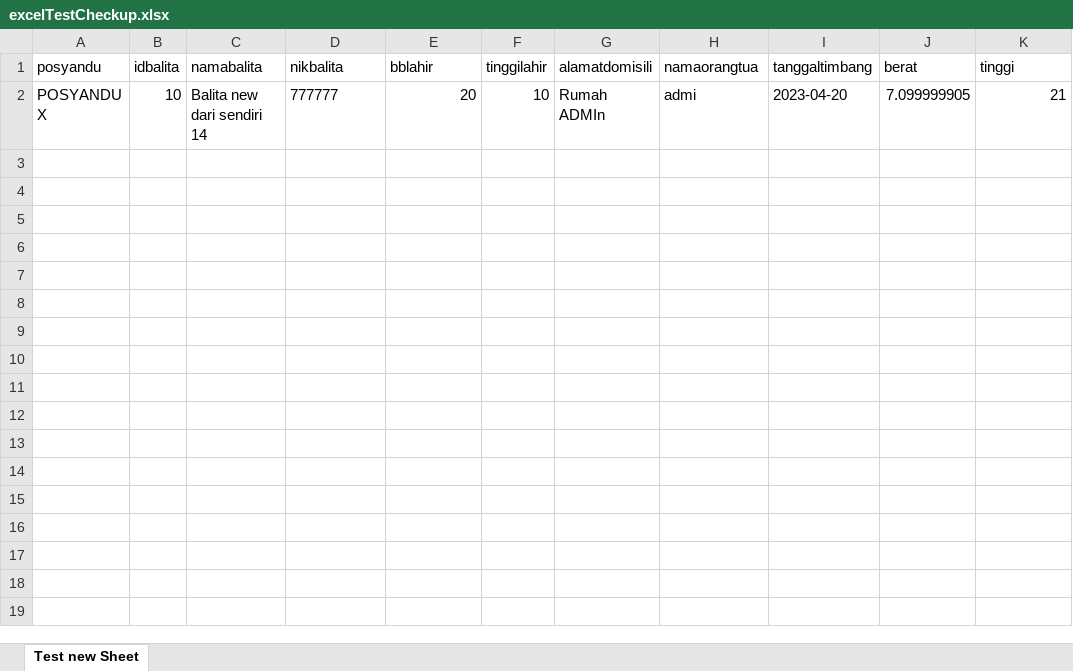
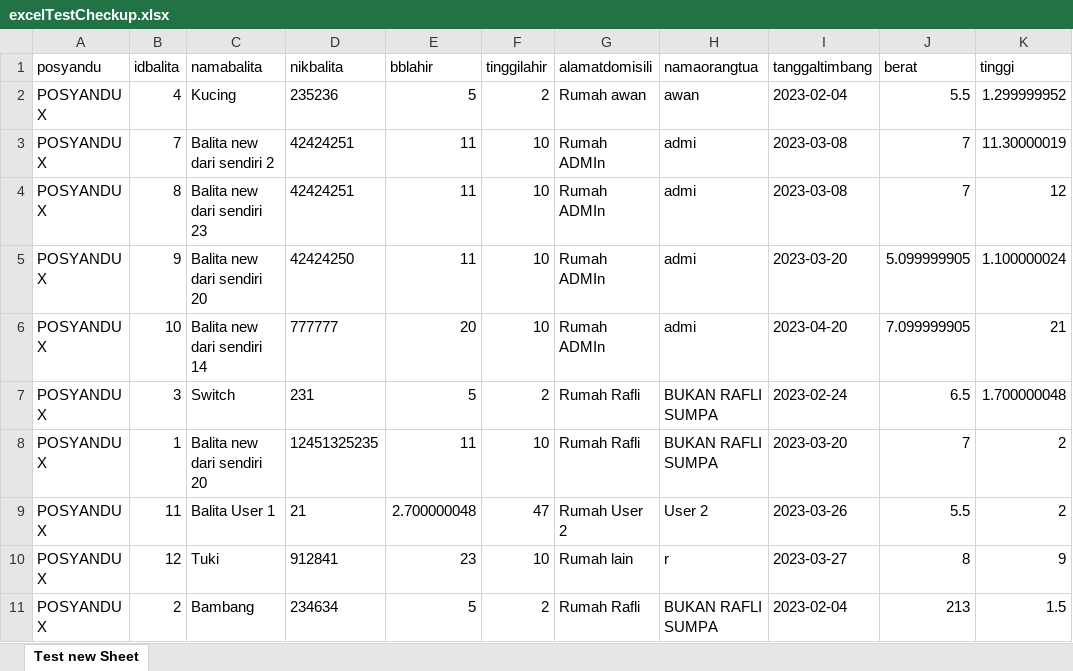
Before and after one commit to Tangguhdoesg/APIPosyandu, an Excel workbook: temp/excelTestCheckup.xlsx, sheet Test new Sheet, drawn as a sheet; values as stored, in another font and other column widths than the file's, no borders; the diff names each change by its address in the sheet, - before the commit and + after, or states it on an @@ line.

```diff
--- a/temp/excelTestCheckup.xlsx (sheet Test new Sheet)
+++ b/temp/excelTestCheckup.xlsx (sheet Test new Sheet)
+row 2: POSYANDU X | 4 | Kucing | 235236 | 5 | 2 | Rumah awan | awan | 2023-02-04 | 5.5 | 1.299999952
+row 3: POSYANDU X | 7 | Balita new dari sendiri 2 | 42424251 | 11 | 10 | Rumah ADMIn | admi | 2023-03-08 | 7 | 11.30000019
+row 4: POSYANDU X | 8 | Balita new dari sendiri 23 | 42424251 | 11 | 10 | Rumah ADMIn | admi | 2023-03-08 | 7 | 12
+row 5: POSYANDU X | 9 | Balita new dari sendiri 20 | 42424250 | 11 | 10 | Rumah ADMIn | admi | 2023-03-20 | 5.099999905 | 1.100000024
+row 7: POSYANDU X | 3 | Switch | 231 | 5 | 2 | Rumah Rafli | BUKAN RAFLI SUMPA | 2023-02-24 | 6.5 | 1.700000048
+row 8: POSYANDU X | 1 | Balita new dari sendiri 20 | 12451325235 | 11 | 10 | Rumah Rafli | BUKAN RAFLI SUMPA | 2023-03-20 | 7 | 2
+row 9: POSYANDU X | 11 | Balita User 1 | 21 | 2.700000048 | 47 | Rumah User 2 | User 2 | 2023-03-26 | 5.5 | 2
+row 10: POSYANDU X | 12 | Tuki | 912841 | 23 | 10 | Rumah lain | r | 2023-03-27 | 8 | 9
+row 11: POSYANDU X | 2 | Bambang | 234634 | 5 | 2 | Rumah Rafli | BUKAN RAFLI SUMPA | 2023-02-04 | 213 | 1.5
```
Also changed, not shown: 3 other files.
